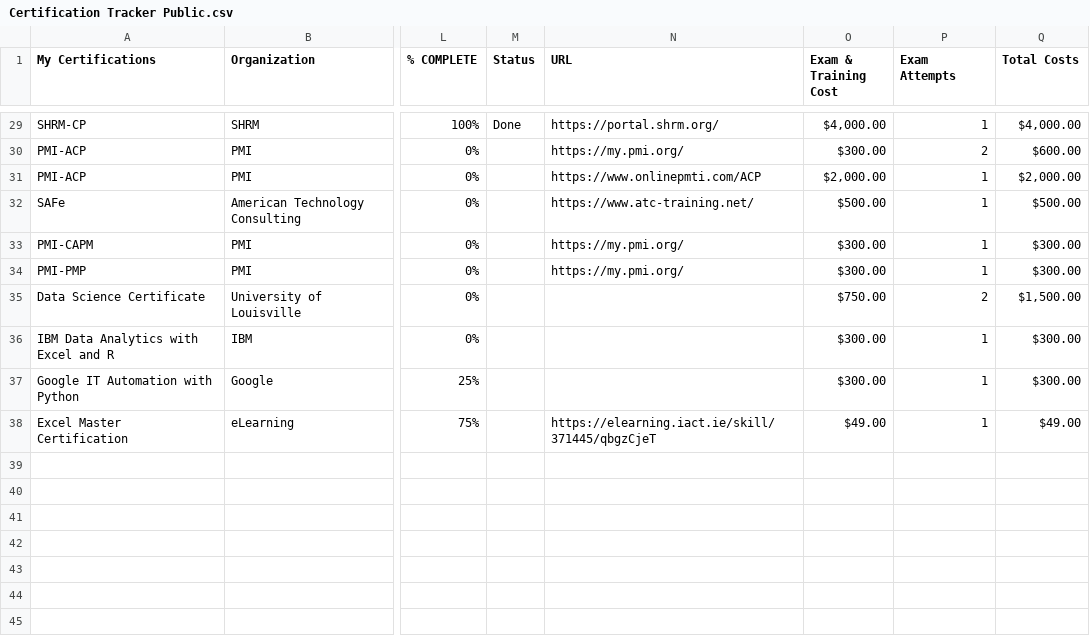
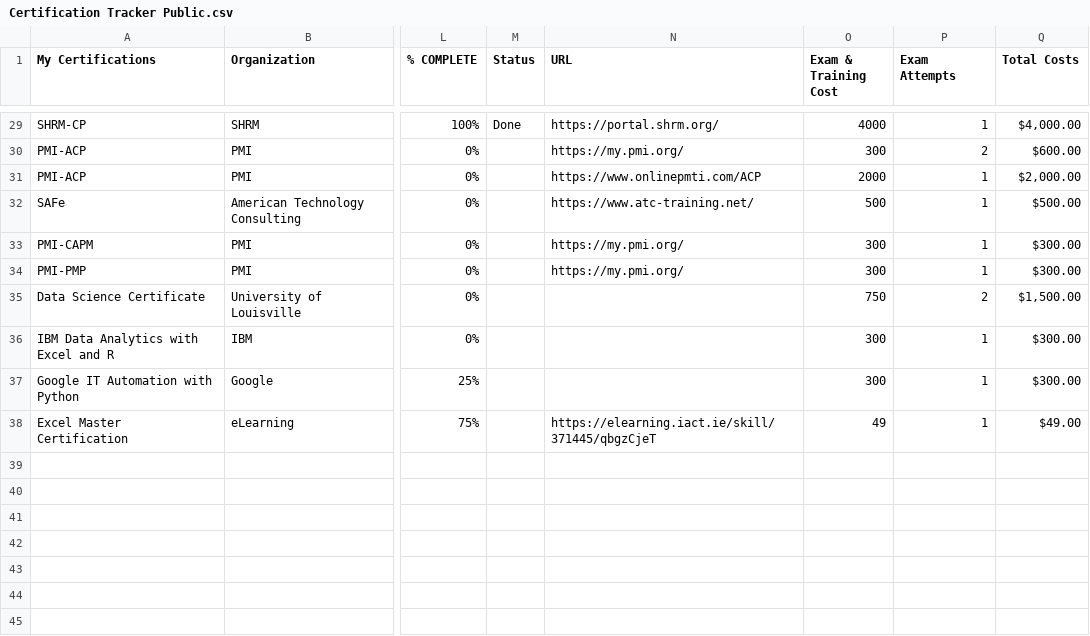
Before and after one commit to Cbhami/Coraline, a CSV file: ResumeProjects/Certification Tracker Public.csv, drawn as a sheet; only a part is shown, gaps mark what is left out; the diff covers the shown part only; the diff names each change by its address in the sheet, - before the commit and + after, or states it on an @@ line.

```diff
--- a/ResumeProjects/Certification Tracker Public.csv
+++ b/ResumeProjects/Certification Tracker Public.csv
-O29 (Exam & Training Cost): $4,000.00
+O29 (Exam & Training Cost): 4000
-O30 (Exam & Training Cost): $300.00
+O30 (Exam & Training Cost): 300
-O31 (Exam & Training Cost): $2,000.00
+O31 (Exam & Training Cost): 2000
-O32 (Exam & Training Cost): $500.00
+O32 (Exam & Training Cost): 500
-O33:O34 (Exam & Training Cost): $300.00
+O33:O34 (Exam & Training Cost): 300
-O35 (Exam & Training Cost): $750.00
+O35 (Exam & Training Cost): 750
-O36:O37 (Exam & Training Cost): $300.00
+O36:O37 (Exam & Training Cost): 300
-O38 (Exam & Training Cost): $49.00
+O38 (Exam & Training Cost): 49
```
Also changed, not shown: 21 edited cells elsewhere in this file, 1 other file.
